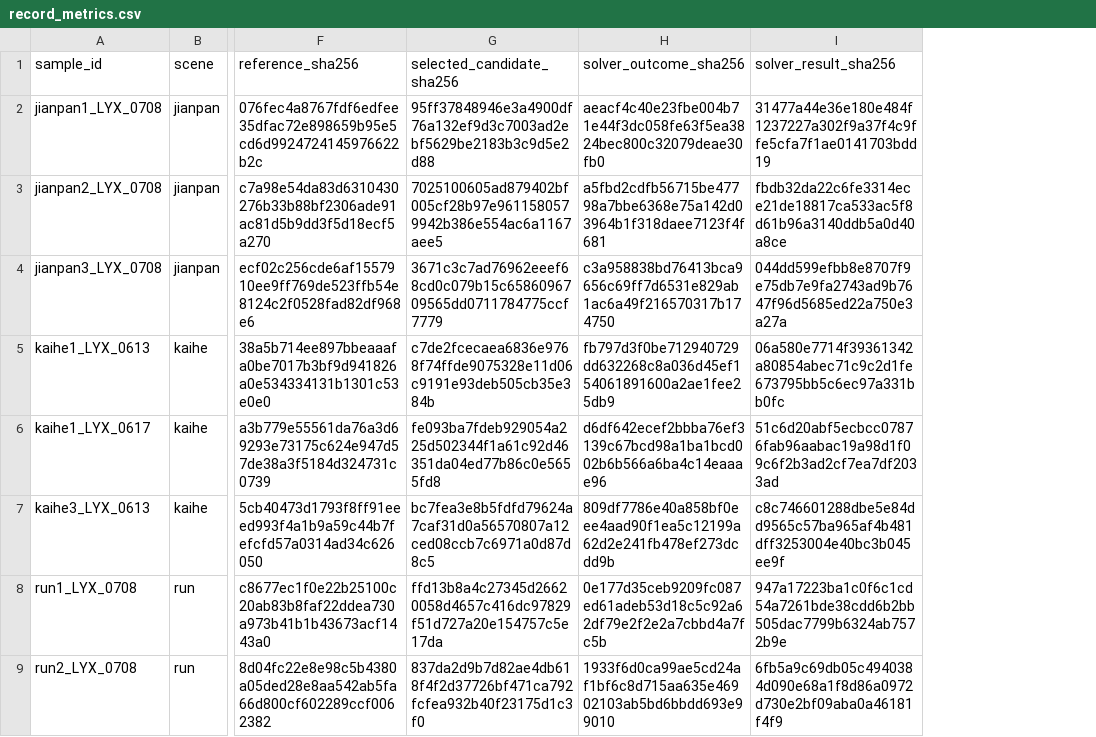
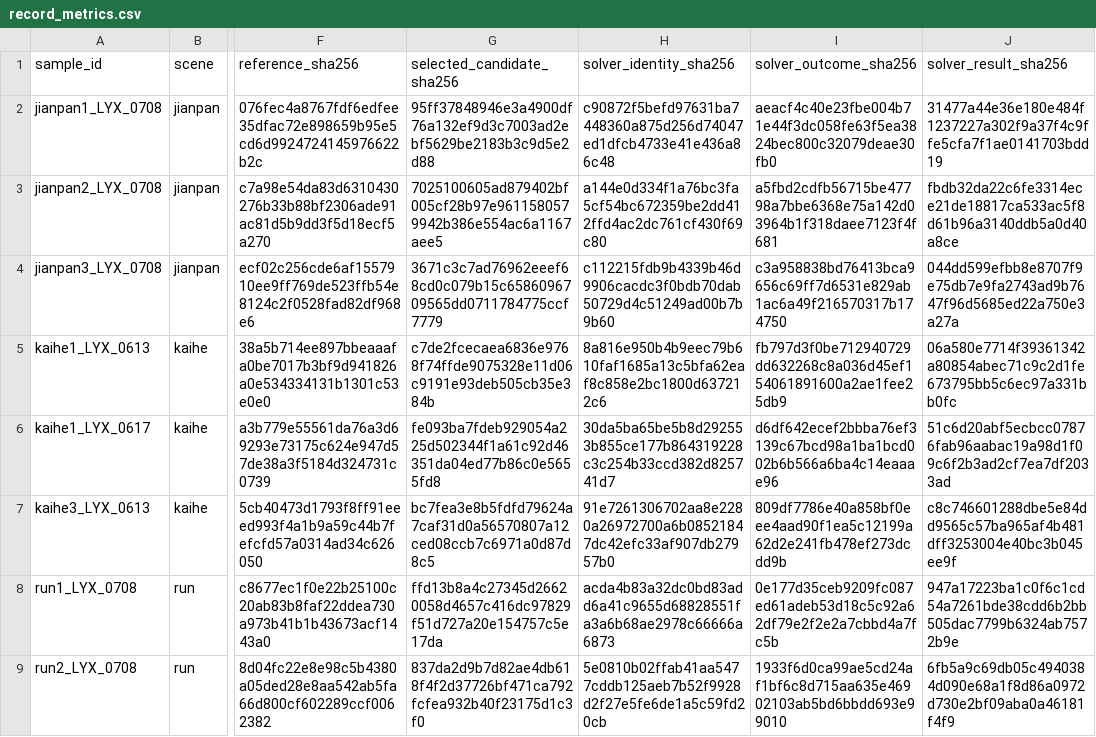
Before and after one commit to wqwshn/outline-PPGtoHR, a CSV file: data/experiments/lyx_recovery_filter_profile/independent_bo_baseline_v1/record_metrics.csv, drawn as a sheet; only a part is shown, gaps mark what is left out; the diff names each change by its address in the sheet, - before the commit and + after, or states it on an @@ line.

```diff
--- a/data/experiments/lyx_recovery_filter_profile/independent_bo_baseline_v1/record_metrics.csv
+++ b/data/experiments/lyx_recovery_filter_profile/independent_bo_baseline_v1/record_metrics.csv
+column H (solver_identity_sha256), rows 2-9: c90872f5befd97631ba7448360a875d256d74047ed1dfcb4733e41e436a86c48 | a144e0d334f1a76bc3fa5cf54bc672359be2dd412ffd4ac2dc761cf430f69c80 | c112215fdb9b4339b46d9906cacdc3f0bdb70dab50729d4c51249ad00b7b9b60 | 8a816e950b4b9eec79b610faf1685a13c5bfa62eaf8c858e2bc1800d637212c6 | 30da5ba65be5b8d292553b855ce177b864319228c3c254b33ccd382d825741d7 | 91e7261306702aa8e2280a26972700a6b08521847dc42efc33af907db27957b0 | acda4b83a32dc0bd83add6a41c9655d68828551fa3a6b68ae2978c66666a6873 | 5e0810b02ffab41aa5477cddb125aeb7b52f9928d2f27e5fe6de1a5c59fd20cb
```
Also changed, not shown: 7 other files.
